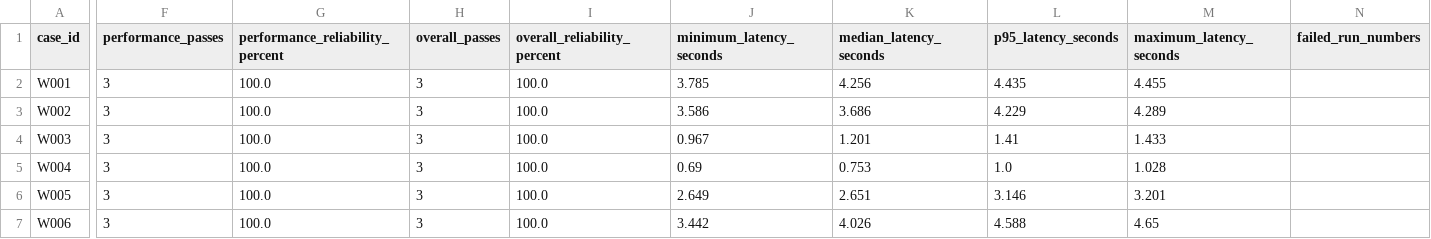
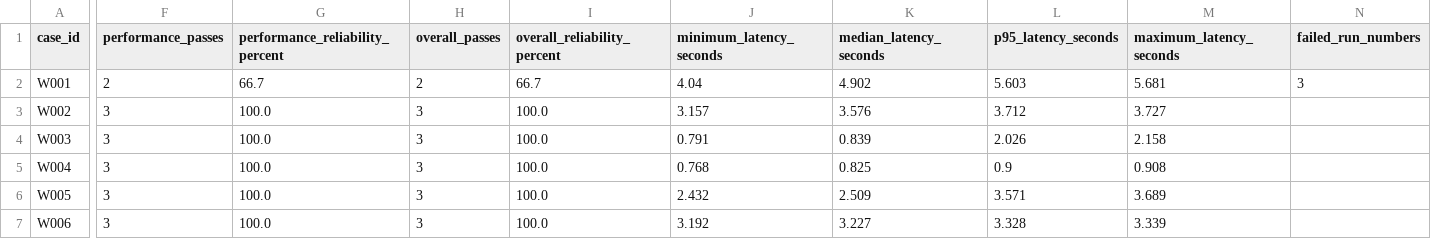
Before and after one commit to shrads22-git/langgraph-learning, a CSV file: Agents/weather_agent/evals/results/reliability-summary.csv, drawn as a sheet; only a part is shown, gaps mark what is left out; the diff covers the shown part only; the diff names each change by its address in the sheet, - before the commit and + after, or states it on an @@ line.

```diff
--- a/Agents/weather_agent/evals/results/reliability-summary.csv
+++ b/Agents/weather_agent/evals/results/reliability-summary.csv
-F2 (performance_passes): 3
+F2 (performance_passes): 2
-G2 (performance_reliability_percent): 100.0
+G2 (performance_reliability_percent): 66.7
-H2 (overall_passes): 3
+H2 (overall_passes): 2
-I2 (overall_reliability_percent): 100.0
+I2 (overall_reliability_percent): 66.7
-J2 (minimum_latency_seconds): 3.785
+J2 (minimum_latency_seconds): 4.04
-K2 (median_latency_seconds): 4.256
+K2 (median_latency_seconds): 4.902
-L2 (p95_latency_seconds): 4.435
+L2 (p95_latency_seconds): 5.603
-M2 (maximum_latency_seconds): 4.455
+M2 (maximum_latency_seconds): 5.681
-N2 (failed_run_numbers): (empty)
+N2 (failed_run_numbers): 3
-J3 (minimum_latency_seconds): 3.586
+J3 (minimum_latency_seconds): 3.157
-K3 (median_latency_seconds): 3.686
+K3 (median_latency_seconds): 3.576
-L3 (p95_latency_seconds): 4.229
+L3 (p95_latency_seconds): 3.712
-M3 (maximum_latency_seconds): 4.289
+M3 (maximum_latency_seconds): 3.727
-J4 (minimum_latency_seconds): 0.967
+J4 (minimum_latency_seconds): 0.791
-K4 (median_latency_seconds): 1.201
+K4 (median_latency_seconds): 0.839
-L4 (p95_latency_seconds): 1.41
+L4 (p95_latency_seconds): 2.026
-M4 (maximum_latency_seconds): 1.433
+M4 (maximum_latency_seconds): 2.158
-J5 (minimum_latency_seconds): 0.69
+J5 (minimum_latency_seconds): 0.768
-K5 (median_latency_seconds): 0.753
+K5 (median_latency_seconds): 0.825
-L5 (p95_latency_seconds): 1.0
+L5 (p95_latency_seconds): 0.9
-M5 (maximum_latency_seconds): 1.028
+M5 (maximum_latency_seconds): 0.908
-J6 (minimum_latency_seconds): 2.649
+J6 (minimum_latency_seconds): 2.432
-K6 (median_latency_seconds): 2.651
+K6 (median_latency_seconds): 2.509
-L6 (p95_latency_seconds): 3.146
+L6 (p95_latency_seconds): 3.571
-M6 (maximum_latency_seconds): 3.201
+M6 (maximum_latency_seconds): 3.689
-J7 (minimum_latency_seconds): 3.442
+J7 (minimum_latency_seconds): 3.192
-K7 (median_latency_seconds): 4.026
+K7 (median_latency_seconds): 3.227
-L7 (p95_latency_seconds): 4.588
+L7 (p95_latency_seconds): 3.328
-M7 (maximum_latency_seconds): 4.65
+M7 (maximum_latency_seconds): 3.339
```
Also changed, not shown: 41 edited cells elsewhere in this file, Agents/weather_agent/evals/results/latest-results.csv, Agents/weather_agent/evals/results/reliability-details.csv, 1 other file.
